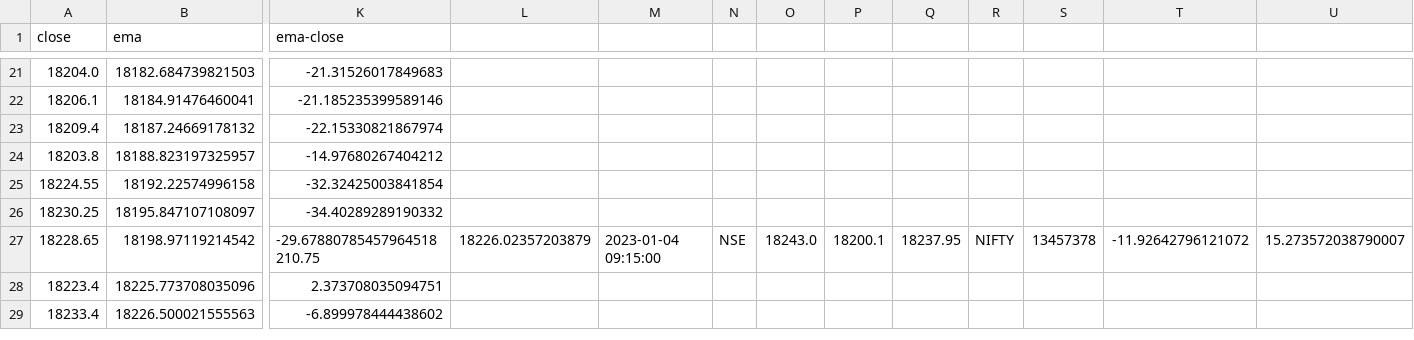
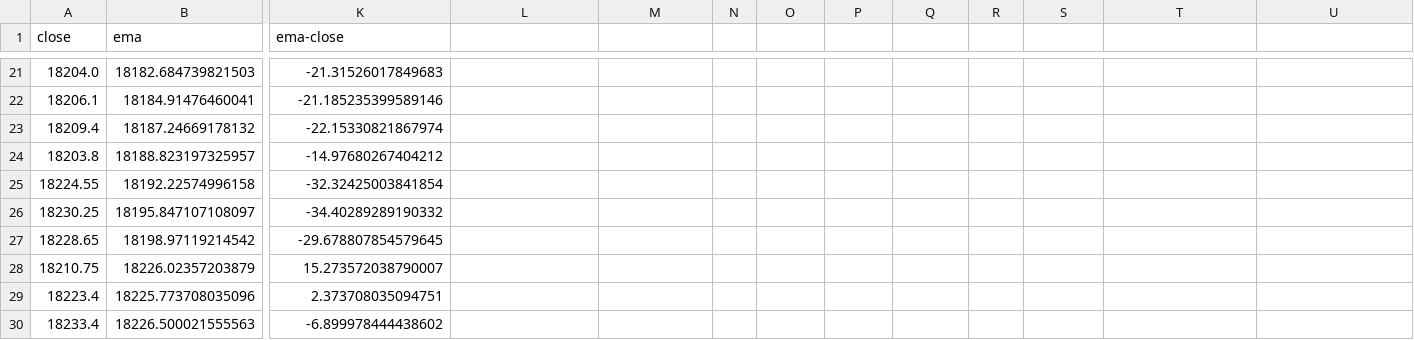
Before and after one commit to amitgupta108/data, a CSV file: 5msample.csv, drawn as a sheet; only a part is shown, gaps mark what is left out; rows hold the shown columns only; the diff names each change by its address in the sheet, - before the commit and + after, or states it on an @@ line.

Commit message:
Update 5msample.csv

```diff
--- a/5msample.csv
+++ b/5msample.csv
-K27 (ema-close): -29.67880785457964518210.75
+K27 (ema-close): -29.678807854579645
-L27: 18226.02357203879
+L27: (empty)
-M27: 2023-01-04 09:15:00
+M27: (empty)
-N27: NSE
+N27: (empty)
-O27: 18243.0
+O27: (empty)
-P27: 18200.1
+P27: (empty)
-Q27: 18237.95
+Q27: (empty)
-R27: NIFTY
+R27: (empty)
-S27: 13457378
+S27: (empty)
-T27: -11.92642796121072
+T27: (empty)
-U27: 15.273572038790007
+U27: (empty)
+row 28: 18210.75 | 18226.02357203879 | 15.273572038790007
```
